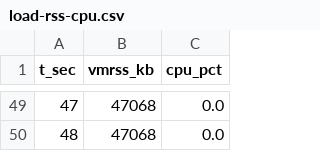
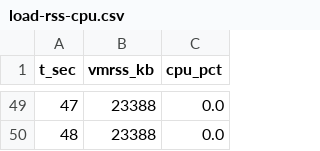
Before and after one commit to ds-labs-org/ds-identity-hub-rs, a CSV file: bench/results/rust/load-rss-cpu.csv, drawn as a sheet; only a part is shown, gaps mark what is left out; the diff covers the shown part only.

```diff
--- a/bench/results/rust/load-rss-cpu.csv
+++ b/bench/results/rust/load-rss-cpu.csv
@@ -49,2 +49,2 @@ t_sec,vmrss_kb,cpu_pct
-47,47068,0.0
-48,47068,0.0
+47,23388,0.0
+48,23388,0.0
```
Also changed, not shown: 77 edited cells elsewhere in this file, bench/results/edc/load-rss-cpu.csv, 17 other files.
